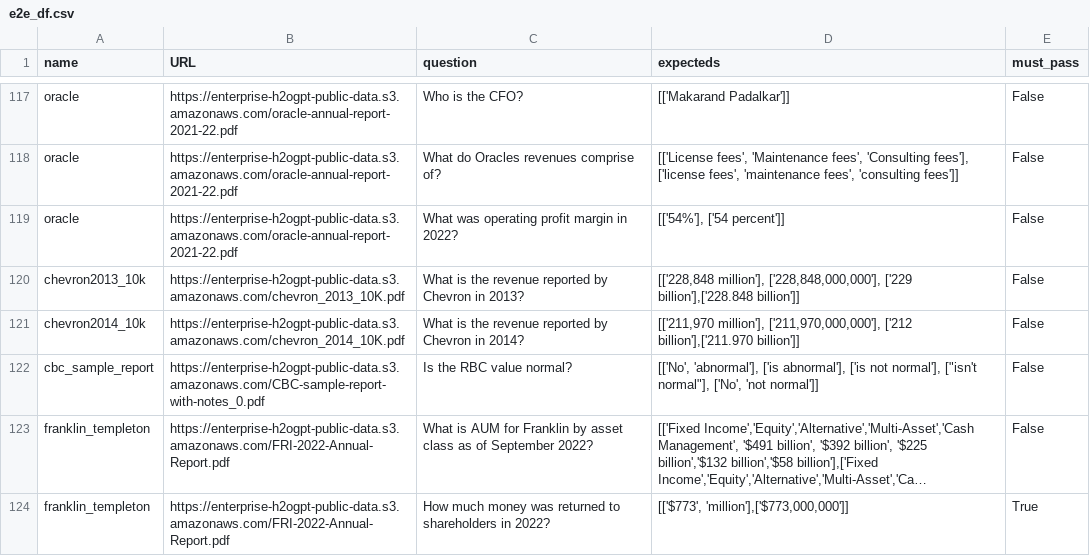
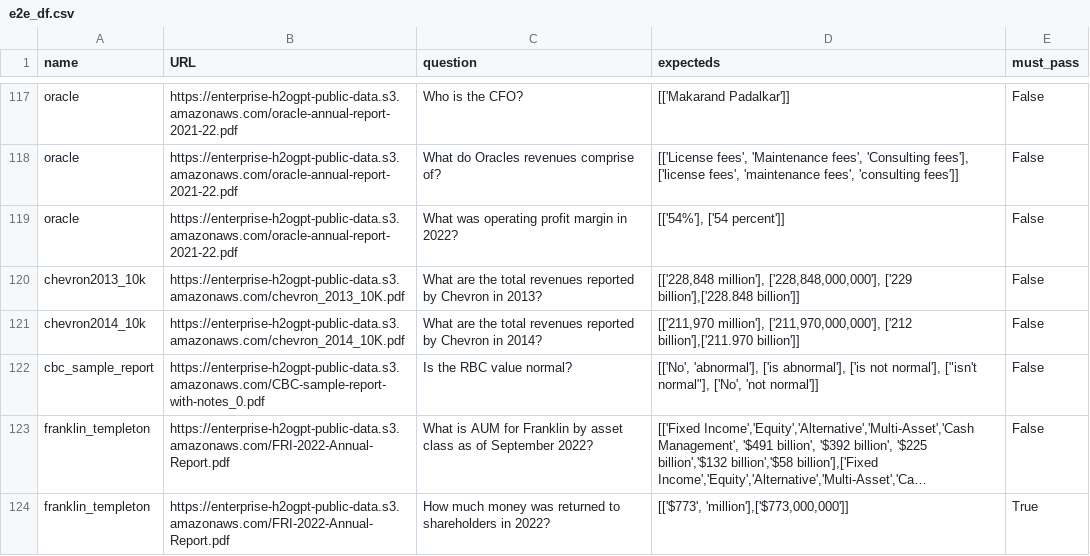
Before and after one commit to h2oai/enterprise-h2ogpte, a CSV file: rag_benchmark/e2e_df.csv, drawn as a sheet; only a part is shown, gaps mark what is left out; long unchanged cells end in ….

Commit message:
Improve questions.

```diff
--- a/rag_benchmark/e2e_df.csv
+++ b/rag_benchmark/e2e_df.csv
@@ -119,4 +119,4 @@ oracle,https://enterprise-h2ogpt-public-data.s3.amazonaws.com/oracle-annual-repo
 oracle,https://enterprise-h2ogpt-public-data.s3.amazonaws.com/oracle-annual-report-2021-22.pdf,What was operating profit margin in 2022?,"[['54%'], ['54 percent']]",False
-chevron2013_10k,https://enterprise-h2ogpt-public-data.s3.amazonaws.com/chevron_2013_10K.pdf,What is the revenue reported by Chevron in 2013?,"[['228,848 million'], ['228,848,000,000'], ['229 billion'],['228.848 billion']]",False
-chevron2014_10k,https://enterprise-h2ogpt-public-data.s3.amazonaws.com/chevron_2014_10K.pdf,What is the revenue reported by Chevron in 2014?,"[['211,970 million'], ['211,970,000,000'], ['212 billion'],['211.970 billion']]",False
+chevron2013_10k,https://enterprise-h2ogpt-public-data.s3.amazonaws.com/chevron_2013_10K.pdf,What are the total revenues reported by Chevron in 2013?,"[['228,848 million'], ['228,848,000,000'], ['229 billion'],['228.848 billion']]",False
+chevron2014_10k,https://enterprise-h2ogpt-public-data.s3.amazonaws.com/chevron_2014_10K.pdf,What are the total revenues reported by Chevron in 2014?,"[['211,970 million'], ['211,970,000,000'], ['212 billion'],['211.970 billion']]",False
 cbc_sample_report,https://enterprise-h2ogpt-public-data.s3.amazonaws.com/CBC-sample-report-with-notes_0.pdf,Is the RBC value normal?,"[['No', 'abnormal'], ['is abnormal'], ['is not normal'], [""isn't normal""], ['No', 'not normal']]",False
```
